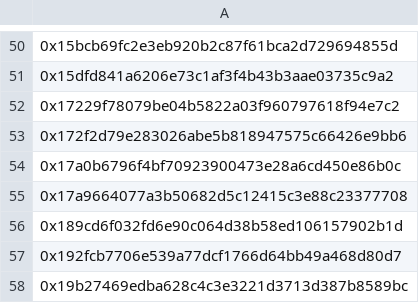
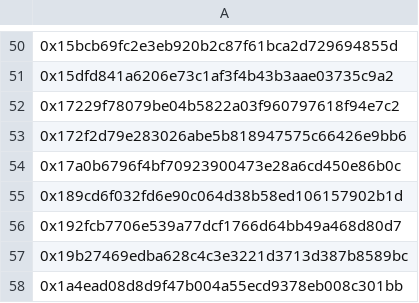
Before and after one commit to 9GreenRats/Visions-v1, a CSV file: wallets/m0dest/holders.csv, drawn as a sheet; only a part is shown, gaps mark what is left out; the shorter side is filled out with more unchanged rows; the diff names each change by its address in the sheet, - before the commit and + after, or states it on an @@ line.

```diff
--- a/wallets/m0dest/holders.csv
+++ b/wallets/m0dest/holders.csv
-row 55: 0x17a9664077a3b50682d5c12415c3e88c23377708
```
Also changed, not shown: wallets/m0dest/by-h-prmpt/holders.csv, wallets/m0dest/master-holders.csv, 24 other files.
